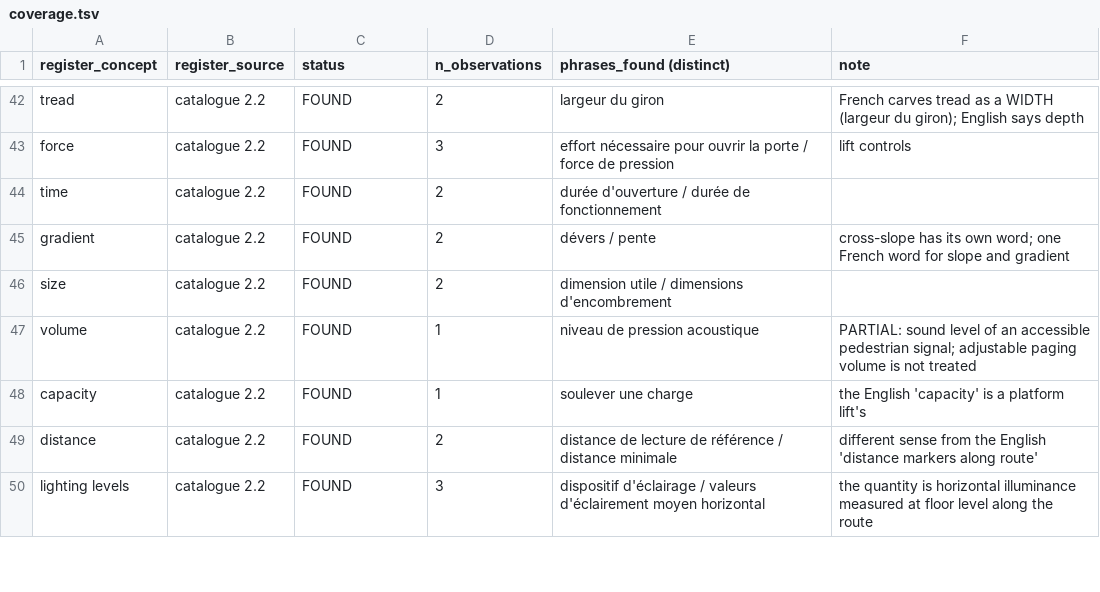
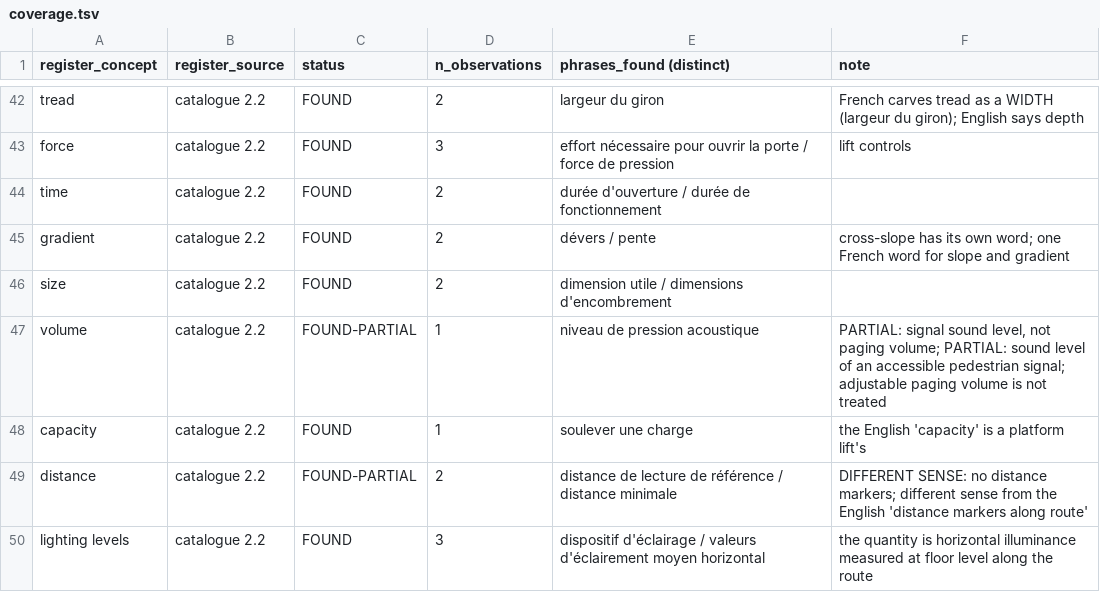
Before and after one commit to jordanelias/guidebook, a TSV file: scratchpad/session_2026-11-06-base-vocabulary-review/terminology-pass/FR-FR/coverage.tsv, drawn as a sheet; only a part is shown, gaps mark what is left out; the diff covers the shown part only.

```diff
--- a/scratchpad/session_2026-11-06-base-vocabulary-review/terminology-pass/FR-FR/coverage.tsv
+++ b/scratchpad/session_2026-11-06-base-vocabulary-review/terminology-pass/FR-FR/coverage.tsv
@@ -46,5 +46,5 @@ gradient	catalogue 2.2	FOUND	2	dévers / pente	cross-slope has its own word; one
 size	catalogue 2.2	FOUND	2	dimension utile / dimensions d'encombrement	
-volume	catalogue 2.2	FOUND	1	niveau de pression acoustique	PARTIAL: sound level of an accessible pedestrian signal; adjustable paging volume is not treated
+volume	catalogue 2.2	FOUND-PARTIAL	1	niveau de pression acoustique	PARTIAL: signal sound level, not paging volume; PARTIAL: sound level of an accessible pedestrian signal; adjustable paging volume is not treated
 capacity	catalogue 2.2	FOUND	1	soulever une charge	the English 'capacity' is a platform lift's
-distance	catalogue 2.2	FOUND	2	distance de lecture de référence / distance minimale	different sense from the English 'distance markers along route'
+distance	catalogue 2.2	FOUND-PARTIAL	2	distance de lecture de référence / distance minimale	DIFFERENT SENSE: no distance markers; different sense from the English 'distance markers along route'
 lighting levels	catalogue 2.2	FOUND	3	dispositif d'éclairage / valeurs d'éclairement moyen horizontal	the quantity is horizontal illuminance measured at floor level along the route
```
Also changed, not shown: 9 edited cells elsewhere in this file, 20 other files.
